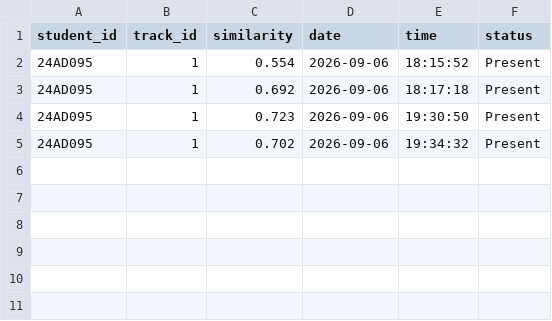
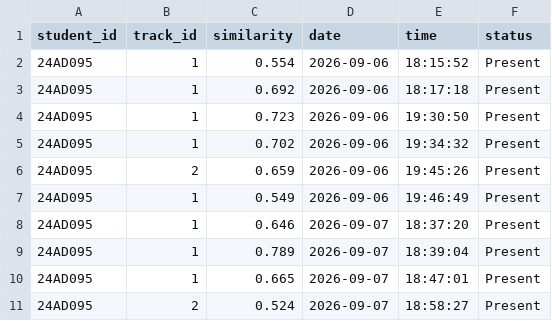
Before and after one commit to ROHITMAHENDRAN18/AI-Smart-Classroom, a CSV file: attendance/attendance.csv, drawn as a sheet.

```diff
--- a/attendance/attendance.csv
+++ b/attendance/attendance.csv
@@ -5 +5,7 @@ student_id,track_id,similarity,date,time,status
 24AD095,1,0.702,2026-09-06,19:34:32,Present
+24AD095,2,0.659,2026-09-06,19:45:26,Present
+24AD095,1,0.549,2026-09-06,19:46:49,Present
+24AD095,1,0.646,2026-09-07,18:37:20,Present
+24AD095,1,0.789,2026-09-07,18:39:04,Present
+24AD095,1,0.665,2026-09-07,18:47:01,Present
+24AD095,2,0.524,2026-09-07,18:58:27,Present
```
Also changed, not shown: 2 other files.
